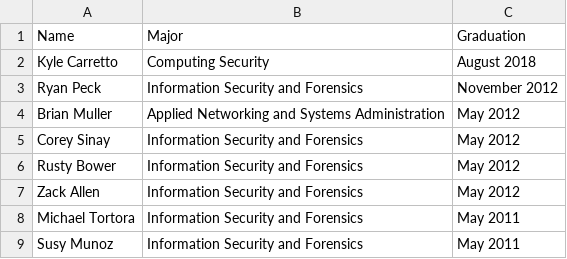
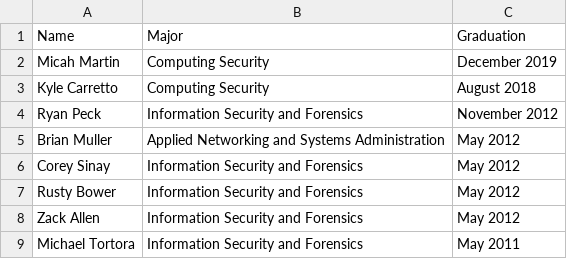
Before and after one commit to ritsec/ritsec.github.io, a CSV file: _data/alumni.csv, drawn as a sheet; only a part is shown; the shorter side is filled out with more unchanged rows; the diff names each change by its address in the sheet, - before the commit and + after, or states it on an @@ line.

Commit message:
Added myself

```diff
--- a/_data/alumni.csv
+++ b/_data/alumni.csv
+row 2: Micah Martin | Computing Security | December 2019
```
